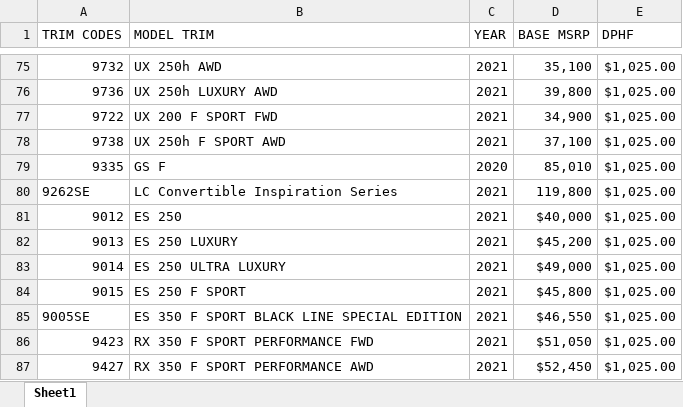
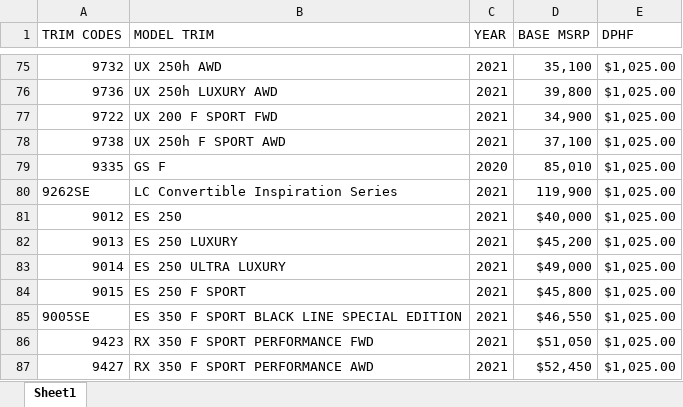
Before and after one commit to will-fregia-tm/katalon_lexc, an Excel workbook: Data Files/stagingMSRPs.xlsx, sheet Sheet1, drawn as a sheet; only a part is shown, gaps mark what is left out; values as stored, in another font and other column widths than the file's, no borders; the diff names each change by its address in the sheet, - before the commit and + after, or states it on an @@ line.

Commit message:
msrp debugging

```diff
--- a/Data Files/stagingMSRPs.xlsx (sheet Sheet1)
+++ b/Data Files/stagingMSRPs.xlsx (sheet Sheet1)
-D80 (BASE MSRP): 119,800
+D80 (BASE MSRP): 119,900
```
Also changed, not shown: 4 other files.
